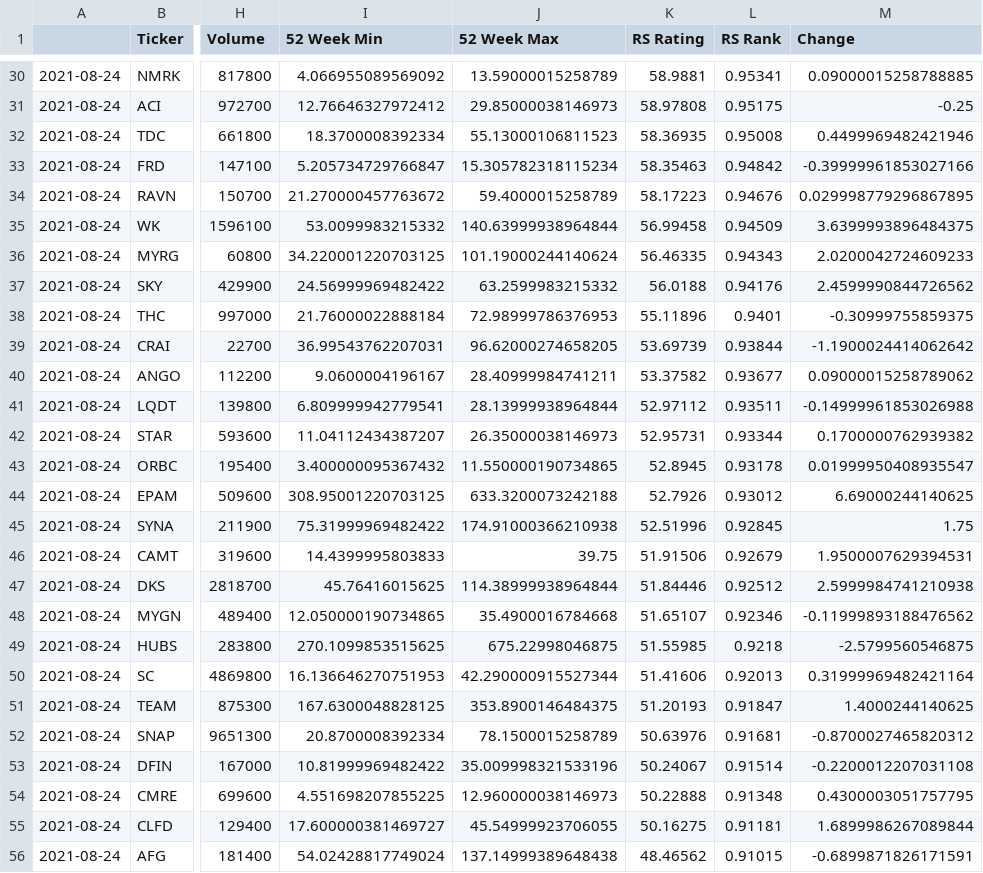
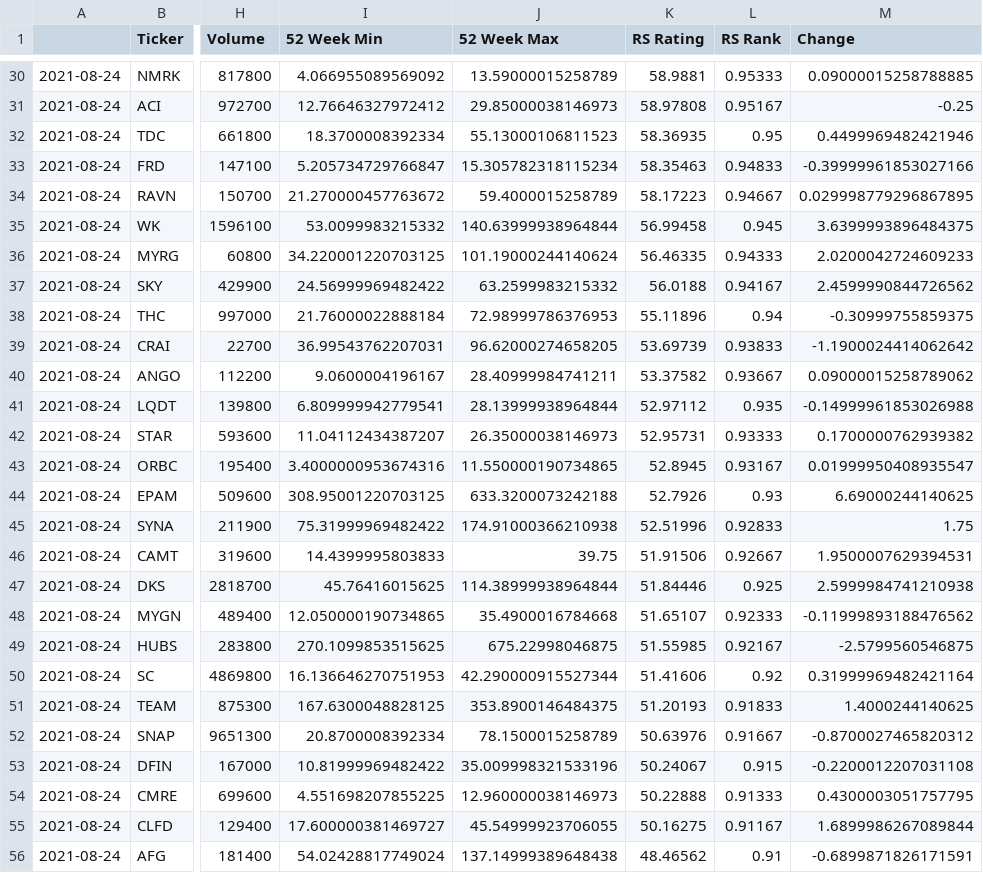
Before and after one commit to jeffreyrdcs/stock-vcpscreener, a CSV file: output/selected_stock_2021-08-24.csv, drawn as a sheet; only a part is shown, gaps mark what is left out; the diff covers the shown part only; the diff names each change by its address in the sheet, - before the commit and + after, or states it on an @@ line.

```diff
--- a/output/selected_stock_2021-08-24.csv
+++ b/output/selected_stock_2021-08-24.csv
-L30 (RS Rank): 0.95341
+L30 (RS Rank): 0.95333
-L31 (RS Rank): 0.95175
+L31 (RS Rank): 0.95167
-L32 (RS Rank): 0.95008
+L32 (RS Rank): 0.95
-L33 (RS Rank): 0.94842
+L33 (RS Rank): 0.94833
-L34 (RS Rank): 0.94676
+L34 (RS Rank): 0.94667
-L35 (RS Rank): 0.94509
+L35 (RS Rank): 0.945
-L36 (RS Rank): 0.94343
+L36 (RS Rank): 0.94333
-L37 (RS Rank): 0.94176
+L37 (RS Rank): 0.94167
-L38 (RS Rank): 0.9401
+L38 (RS Rank): 0.94
-L39 (RS Rank): 0.93844
+L39 (RS Rank): 0.93833
-L40 (RS Rank): 0.93677
+L40 (RS Rank): 0.93667
-L41 (RS Rank): 0.93511
+L41 (RS Rank): 0.935
-L42 (RS Rank): 0.93344
+L42 (RS Rank): 0.93333
-I43 (52 Week Min): 3.400000095367432
+I43 (52 Week Min): 3.4000000953674316
-L43 (RS Rank): 0.93178
+L43 (RS Rank): 0.93167
-L44 (RS Rank): 0.93012
+L44 (RS Rank): 0.93
-L45 (RS Rank): 0.92845
+L45 (RS Rank): 0.92833
-L46 (RS Rank): 0.92679
+L46 (RS Rank): 0.92667
-L47 (RS Rank): 0.92512
+L47 (RS Rank): 0.925
-L48 (RS Rank): 0.92346
+L48 (RS Rank): 0.92333
-L49 (RS Rank): 0.9218
+L49 (RS Rank): 0.92167
-L50 (RS Rank): 0.92013
+L50 (RS Rank): 0.92
-L51 (RS Rank): 0.91847
+L51 (RS Rank): 0.91833
-L52 (RS Rank): 0.91681
+L52 (RS Rank): 0.91667
-L53 (RS Rank): 0.91514
+L53 (RS Rank): 0.915
-L54 (RS Rank): 0.91348
+L54 (RS Rank): 0.91333
-L55 (RS Rank): 0.91181
+L55 (RS Rank): 0.91167
-L56 (RS Rank): 0.91015
+L56 (RS Rank): 0.91
```
Also changed, not shown: 1 removed row and 92 edited cells elsewhere in this file, output/selected_stock_2021-08-20.csv, output/selected_stock_2021-08-23.csv, 5 other files.
